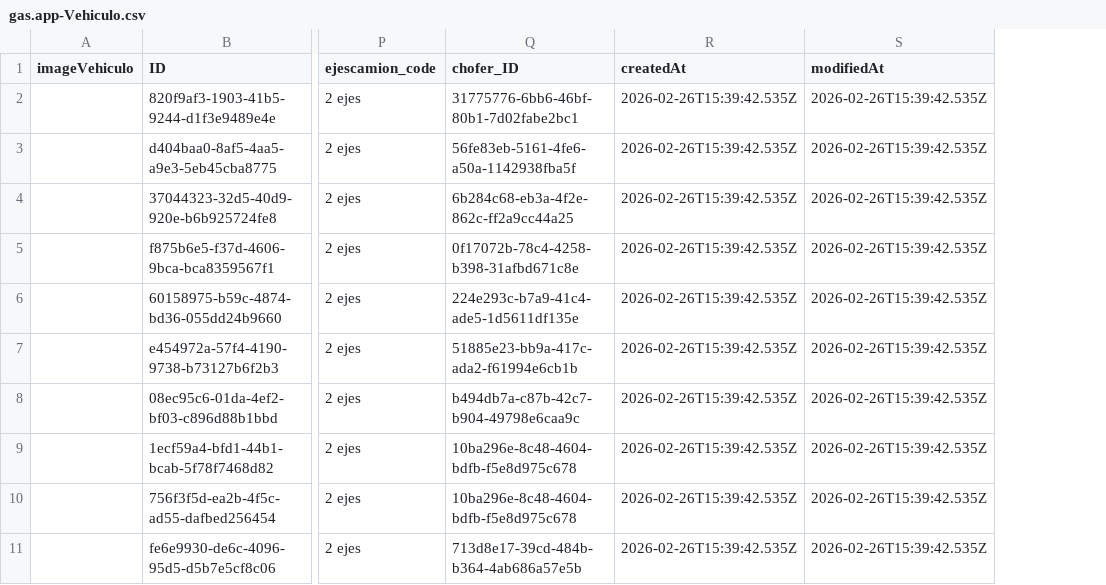
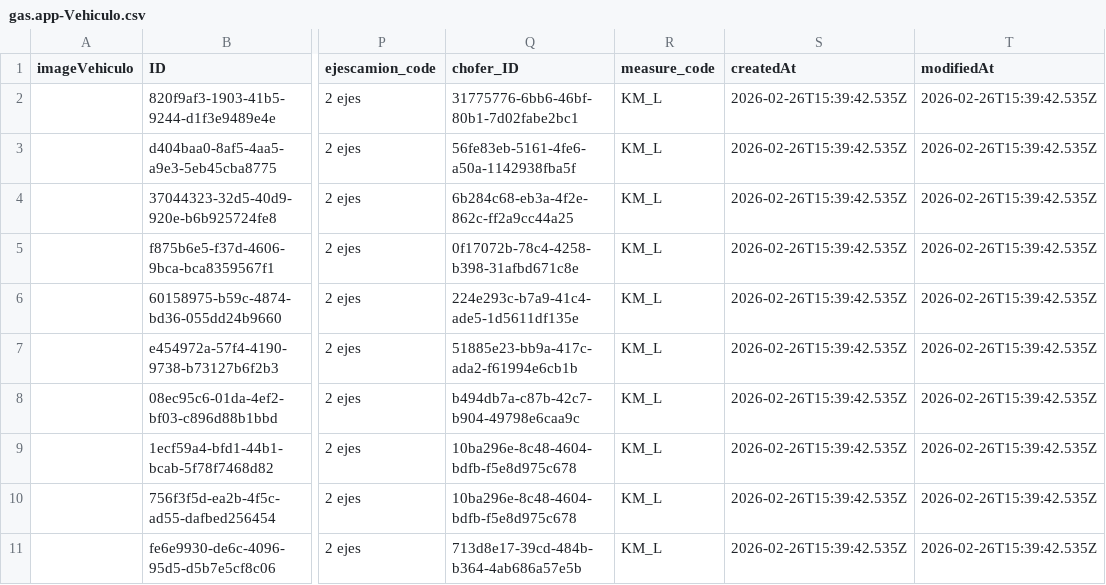
Before and after one commit to jrrodriguezs/gasoil, a CSV file: db/data/gas.app-Vehiculo.csv, drawn as a sheet; only a part is shown, gaps mark what is left out; the diff names each change by its address in the sheet, - before the commit and + after, or states it on an @@ line.

Commit message:
fix(Fase2): FIX-011 - modelar measure como Association a MedicionGaso

```diff
--- a/db/data/gas.app-Vehiculo.csv
+++ b/db/data/gas.app-Vehiculo.csv
+column R (measure_code), rows 2-11: all KM_L
```
Also changed, not shown: 3 other files.
